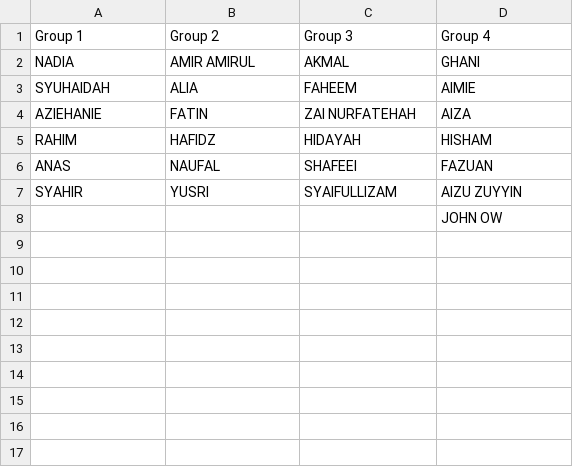
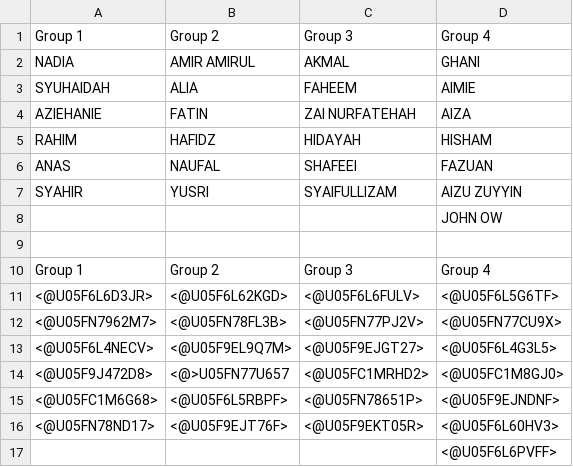
Before and after one commit to amiretahd/duty_roster_api, a CSV file: roster.csv, drawn as a sheet.

Commit message:
app update

```diff
--- a/roster.csv
+++ b/roster.csv
@@ -8 +8,10 @@ SYAHIR,YUSRI,SYAIFULLIZAM,AIZU ZUYYIN
 ,,,JOHN OW
+
+Group 1,Group 2,Group 3,Group 4
+<@U05F6L6D3JR>,<@U05F6L62KGD>,<@U05F6L6FULV>,<@U05F6L5G6TF>
+<@U05FN7962M7>,<@U05FN78FL3B>,<@U05FN77PJ2V>,<@U05FN77CU9X>
+<@U05F6L4NECV>,<@U05F9EL9Q7M>,<@U05F9EJGT27>,<@U05F6L4G3L5>
+<@U05F9J472D8>,<@>U05FN77U657,<@U05FC1MRHD2>,<@U05FC1M8GJ0>
+<@U05FC1M6G68>,<@U05F6L5RBPF>,<@U05FN78651P>,<@U05F9EJNDNF>
+<@U05FN78ND17>,<@U05F9EJT76F>,<@U05F9EKT05R>,<@U05F6L60HV3>
+,,,<@U05F6L6PVFF>
```
